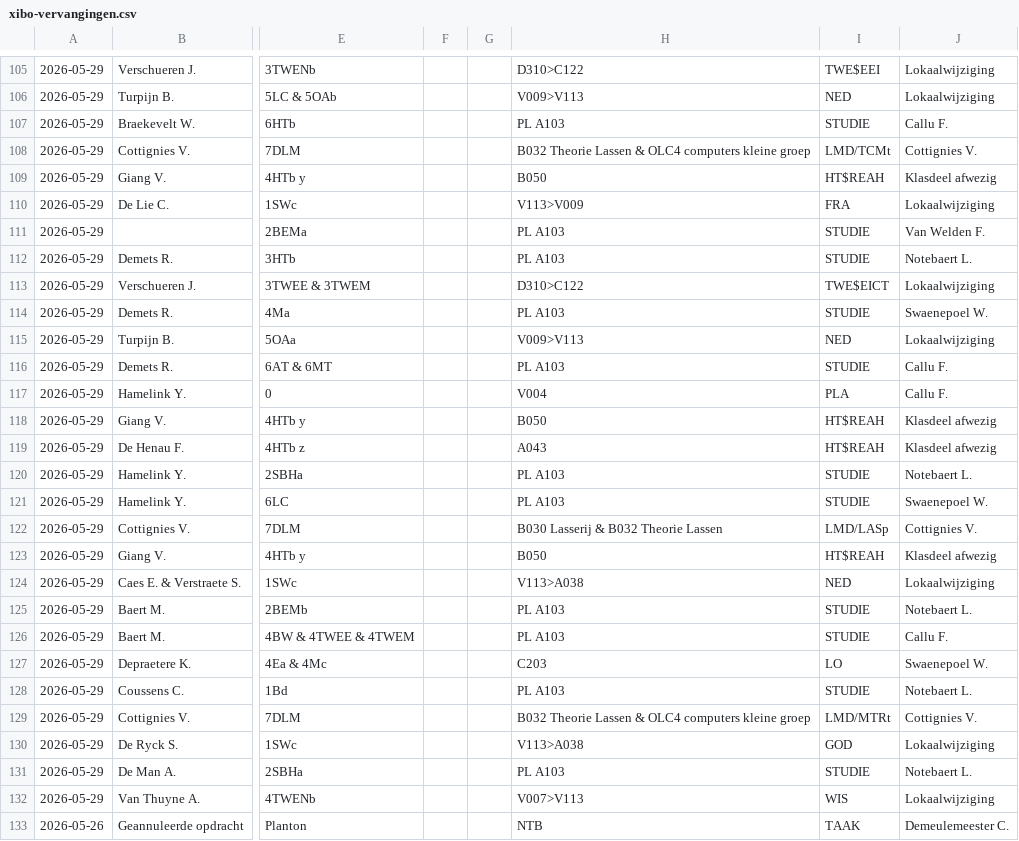
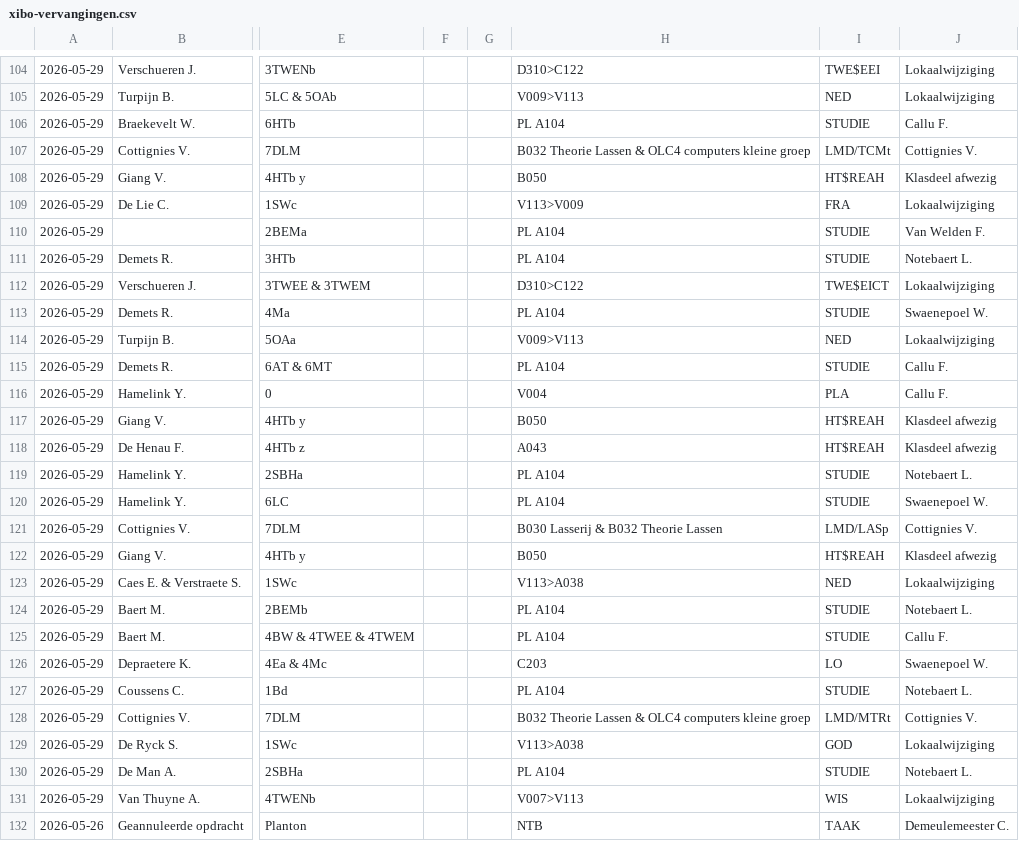
Before and after one commit to tomvanwehaege/xibo-database, a CSV file: xibo-vervangingen.csv, drawn as a sheet; only a part is shown, gaps mark what is left out; addresses are those after the commit; the diff covers the shown part only; the diff names each change by its address in the sheet, - before the commit and + after, or states it on an @@ line.

```diff
--- a/xibo-vervangingen.csv
+++ b/xibo-vervangingen.csv
-H106: PL A103
+H106: PL A104
-H110:H111: PL A103
+H110:H111: PL A104
-H113: PL A103
+H113: PL A104
-H115: PL A103
+H115: PL A104
-H119:H120: PL A103
+H119:H120: PL A104
-H124:H125: PL A103
+H124:H125: PL A104
-H127: PL A103
+H127: PL A104
-H130: PL A103
+H130: PL A104
```
Also changed, not shown: 2 added rows, 1 removed row and 12 edited cells elsewhere in this file.
